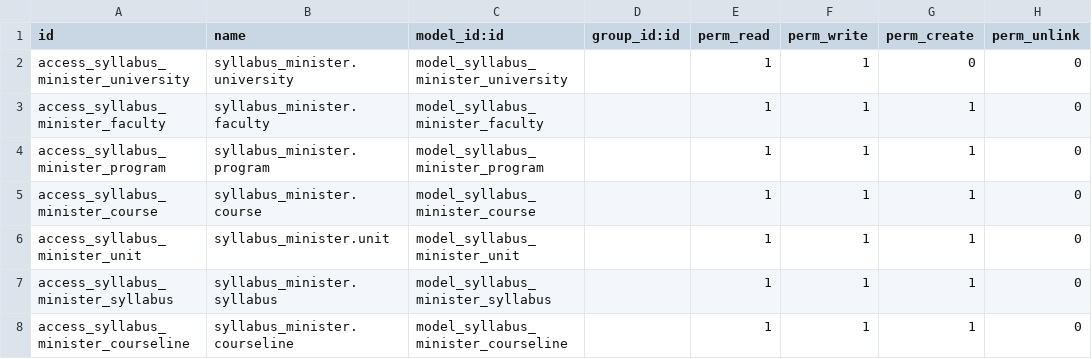
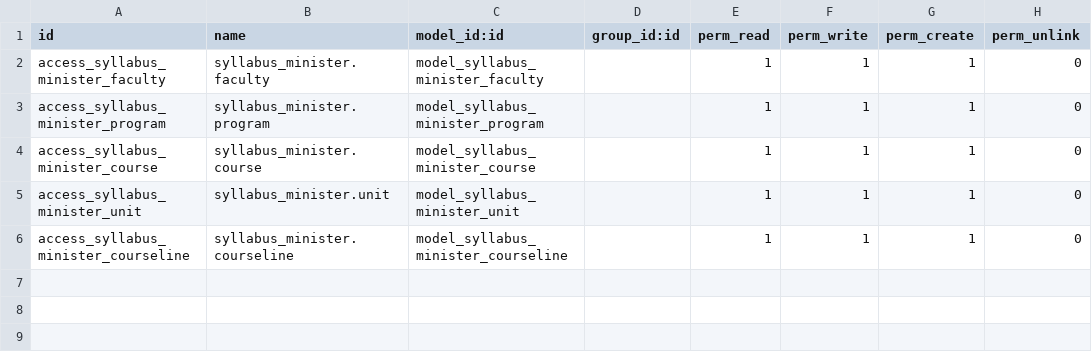
Before and after one commit to bishalgit/knowledge-syllabus, a CSV file: syllabus_minister/security/ir.model.access.csv, drawn as a sheet; the diff names each change by its address in the sheet, - before the commit and + after, or states it on an @@ line.

```diff
--- a/syllabus_minister/security/ir.model.access.csv
+++ b/syllabus_minister/security/ir.model.access.csv
-row 2: access_syllabus_minister_university | syllabus_minister.university | model_syllabus_minister_university |  | 1 | 1 | 0 | 0
-row 7: access_syllabus_minister_syllabus | syllabus_minister.syllabus | model_syllabus_minister_syllabus |  | 1 | 1 | 1 | 0
```
Also changed, not shown: 43 other files.
